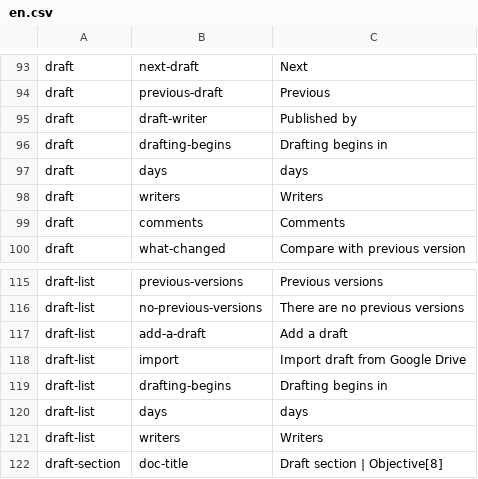
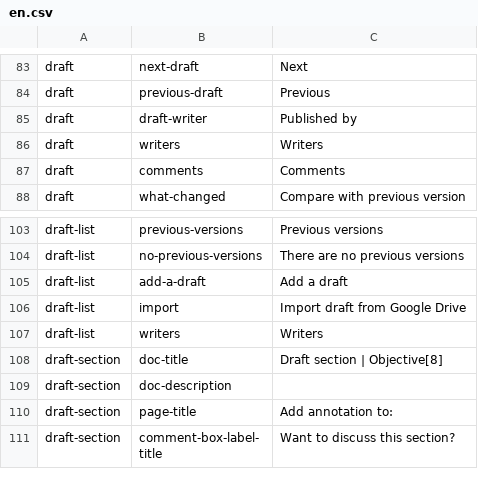
Before and after one commit to johncowie/objective8, a CSV file: resources/translations/en.csv, drawn as a sheet; only a part is shown, gaps mark what is left out; the shorter side is filled out with more unchanged rows; the diff covers the shown part only.

```diff
--- a/resources/translations/en.csv
+++ b/resources/translations/en.csv
@@ -95,4 +85,2 @@ draft,previous-draft,Previous
 draft,draft-writer,Published by
-draft,drafting-begins,Drafting begins in
-draft,days,days
 draft,writers,Writers
@@ -118,4 +106,2 @@ draft-list,add-a-draft,Add a draft
 draft-list,import,Import draft from Google Drive
-draft-list,drafting-begins,Drafting begins in
-draft-list,days,days
 draft-list,writers,Writers
```
Also changed, not shown: 13 removed rows and 1 edited cell elsewhere in this file, 4 other files.
